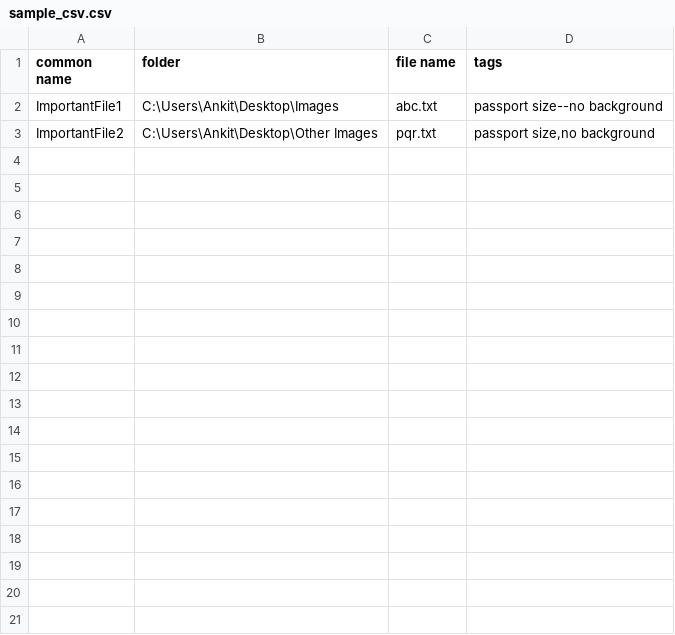
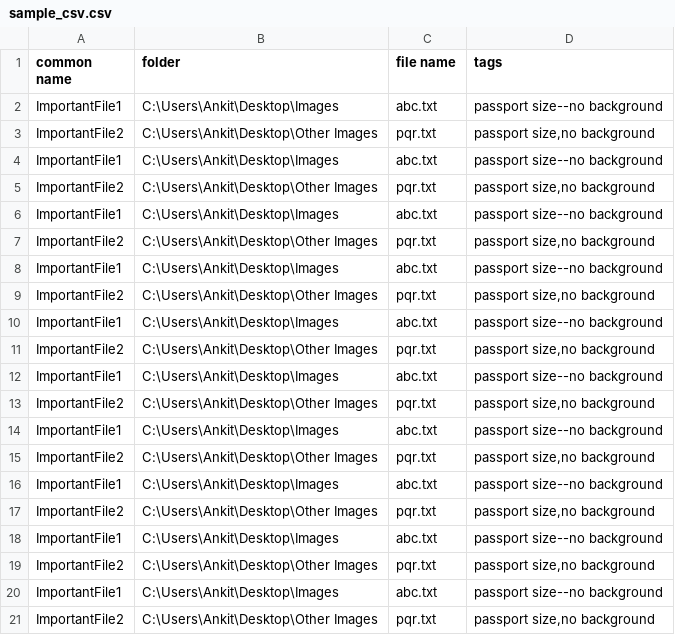
Before and after one commit to raazankeet/EaseMySearch, a CSV file: sample_csv.csv, drawn as a sheet.

```diff
--- a/sample_csv.csv
+++ b/sample_csv.csv
@@ -3 +3,19 @@ ImportantFile1,C:\Users\Ankit\Desktop\Images,abc.txt,passport size--no backgroun
 ImportantFile2,C:\Users\Ankit\Desktop\Other Images,pqr.txt,"passport size,no background"
+ImportantFile1,C:\Users\Ankit\Desktop\Images,abc.txt,passport size--no background
+ImportantFile2,C:\Users\Ankit\Desktop\Other Images,pqr.txt,"passport size,no background"
+ImportantFile1,C:\Users\Ankit\Desktop\Images,abc.txt,passport size--no background
+ImportantFile2,C:\Users\Ankit\Desktop\Other Images,pqr.txt,"passport size,no background"
+ImportantFile1,C:\Users\Ankit\Desktop\Images,abc.txt,passport size--no background
+ImportantFile2,C:\Users\Ankit\Desktop\Other Images,pqr.txt,"passport size,no background"
+ImportantFile1,C:\Users\Ankit\Desktop\Images,abc.txt,passport size--no background
+ImportantFile2,C:\Users\Ankit\Desktop\Other Images,pqr.txt,"passport size,no background"
+ImportantFile1,C:\Users\Ankit\Desktop\Images,abc.txt,passport size--no background
+ImportantFile2,C:\Users\Ankit\Desktop\Other Images,pqr.txt,"passport size,no background"
+ImportantFile1,C:\Users\Ankit\Desktop\Images,abc.txt,passport size--no background
+ImportantFile2,C:\Users\Ankit\Desktop\Other Images,pqr.txt,"passport size,no background"
+ImportantFile1,C:\Users\Ankit\Desktop\Images,abc.txt,passport size--no background
+ImportantFile2,C:\Users\Ankit\Desktop\Other Images,pqr.txt,"passport size,no background"
+ImportantFile1,C:\Users\Ankit\Desktop\Images,abc.txt,passport size--no background
+ImportantFile2,C:\Users\Ankit\Desktop\Other Images,pqr.txt,"passport size,no background"
+ImportantFile1,C:\Users\Ankit\Desktop\Images,abc.txt,passport size--no background
+ImportantFile2,C:\Users\Ankit\Desktop\Other Images,pqr.txt,"passport size,no background"
```
Also changed, not shown: 1 other file.
